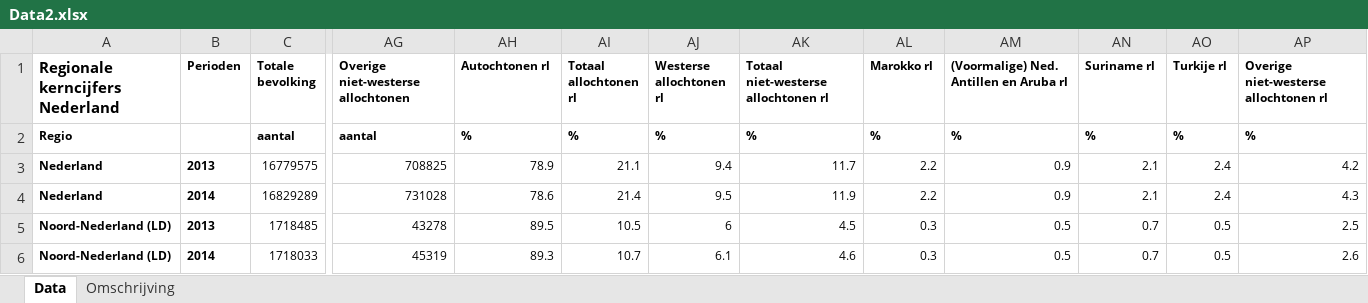
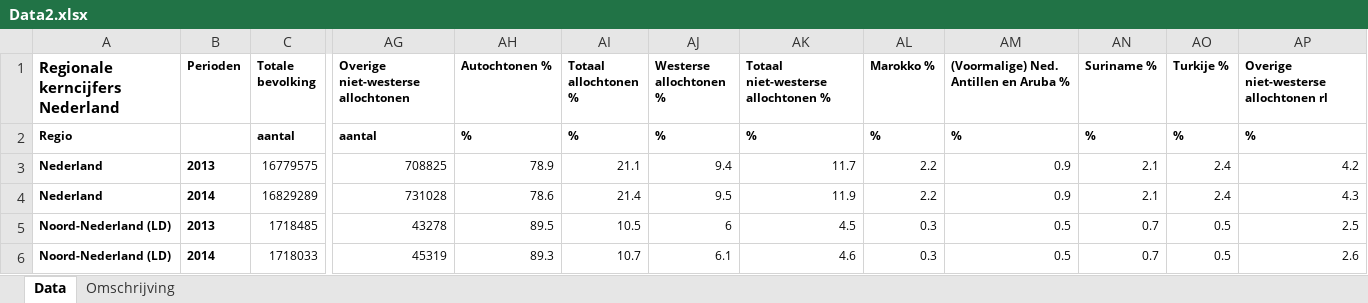
Before and after one commit to PieInTheSky/DS, an Excel workbook: Data2.xlsx, sheet Data, drawn as a sheet; only a part is shown, gaps mark what is left out; values as stored, in another font and other column widths than the file's, no borders; the diff names each change by its address in the sheet, - before the commit and + after, or states it on an @@ line.

```diff
--- a/Data2.xlsx (sheet Data)
+++ b/Data2.xlsx (sheet Data)
-AH1: Autochtonen rl
+AH1: Autochtonen %
-AI1: Totaal allochtonen rl
+AI1: Totaal allochtonen %
-AJ1: Westerse allochtonen rl
+AJ1: Westerse allochtonen %
-AK1: Totaal niet-westerse allochtonen rl
+AK1: Totaal niet-westerse allochtonen %
-AL1: Marokko rl
+AL1: Marokko %
-AM1: (Voormalige) Ned. Antillen en Aruba rl
+AM1: (Voormalige) Ned. Antillen en Aruba %
-AN1: Suriname rl
+AN1: Suriname %
-AO1: Turkije rl
+AO1: Turkije %
```
Also changed, not shown: 1 other file.
